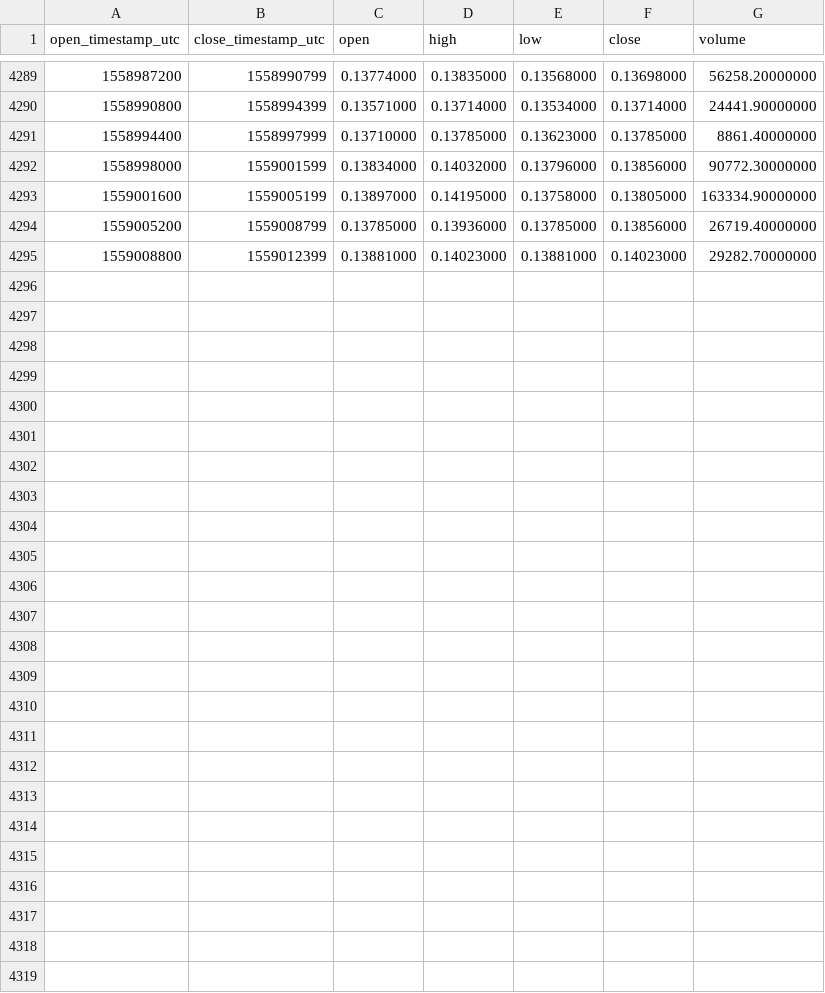
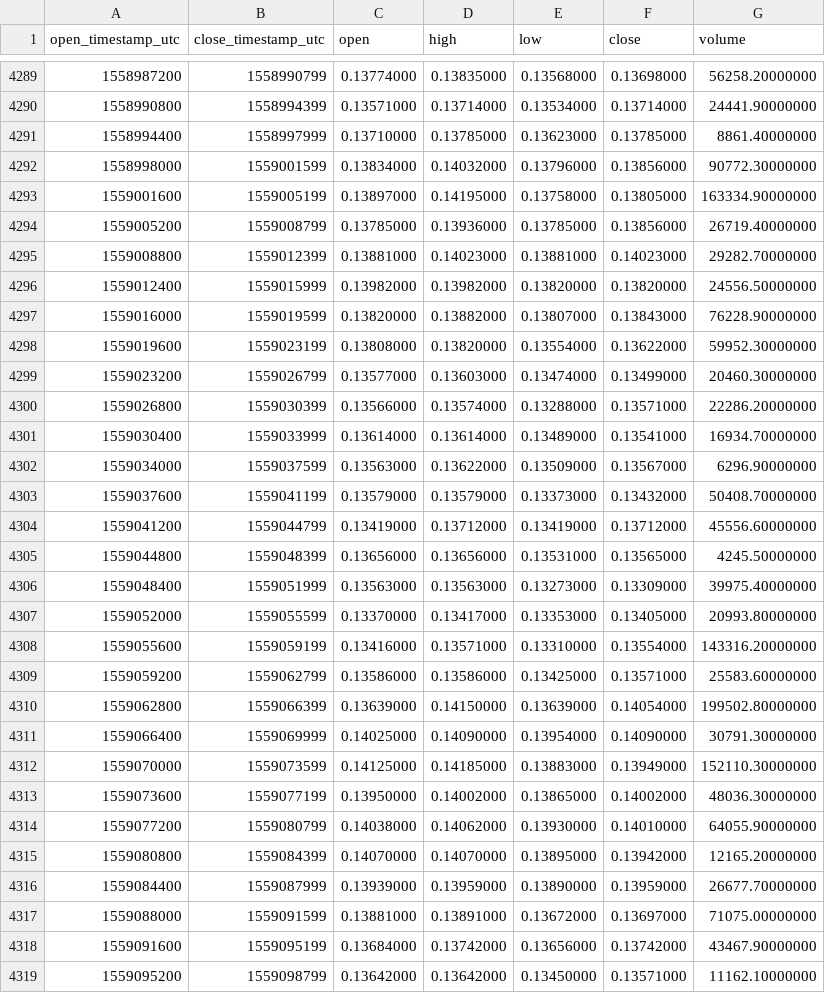
Before and after one commit to cryptobigbro/binance-XLMPAX, a CSV file: binance-XLMPAX-1h.csv, drawn as a sheet; only a part is shown, gaps mark what is left out.

Commit message:
Update OHLCV data.

```diff
--- a/binance-XLMPAX-1h.csv
+++ b/binance-XLMPAX-1h.csv
@@ -4295 +4295,25 @@ open_timestamp_utc,close_timestamp_utc,open,high,low,close,volume
 1559008800,1559012399,0.13881000,0.14023000,0.13881000,0.14023000,29282.70000000
+1559012400,1559015999,0.13982000,0.13982000,0.13820000,0.13820000,24556.50000000
+1559016000,1559019599,0.13820000,0.13882000,0.13807000,0.13843000,76228.90000000
+1559019600,1559023199,0.13808000,0.13820000,0.13554000,0.13622000,59952.30000000
+1559023200,1559026799,0.13577000,0.13603000,0.13474000,0.13499000,20460.30000000
+1559026800,1559030399,0.13566000,0.13574000,0.13288000,0.13571000,22286.20000000
+1559030400,1559033999,0.13614000,0.13614000,0.13489000,0.13541000,16934.70000000
+1559034000,1559037599,0.13563000,0.13622000,0.13509000,0.13567000,6296.90000000
+1559037600,1559041199,0.13579000,0.13579000,0.13373000,0.13432000,50408.70000000
+1559041200,1559044799,0.13419000,0.13712000,0.13419000,0.13712000,45556.60000000
+1559044800,1559048399,0.13656000,0.13656000,0.13531000,0.13565000,4245.50000000
+1559048400,1559051999,0.13563000,0.13563000,0.13273000,0.13309000,39975.40000000
+1559052000,1559055599,0.13370000,0.13417000,0.13353000,0.13405000,20993.80000000
+1559055600,1559059199,0.13416000,0.13571000,0.13310000,0.13554000,143316.20000000
+1559059200,1559062799,0.13586000,0.13586000,0.13425000,0.13571000,25583.60000000
+1559062800,1559066399,0.13639000,0.14150000,0.13639000,0.14054000,199502.80000000
+1559066400,1559069999,0.14025000,0.14090000,0.13954000,0.14090000,30791.30000000
+1559070000,1559073599,0.14125000,0.14185000,0.13883000,0.13949000,152110.30000000
+1559073600,1559077199,0.13950000,0.14002000,0.13865000,0.14002000,48036.30000000
+1559077200,1559080799,0.14038000,0.14062000,0.13930000,0.14010000,64055.90000000
+1559080800,1559084399,0.14070000,0.14070000,0.13895000,0.13942000,12165.20000000
+1559084400,1559087999,0.13939000,0.13959000,0.13890000,0.13959000,26677.70000000
+1559088000,1559091599,0.13881000,0.13891000,0.13672000,0.13697000,71075.00000000
+1559091600,1559095199,0.13684000,0.13742000,0.13656000,0.13742000,43467.90000000
+1559095200,1559098799,0.13642000,0.13642000,0.13450000,0.13571000,11162.10000000
```
Also changed, not shown: binance-XLMPAX-1d.csv.
